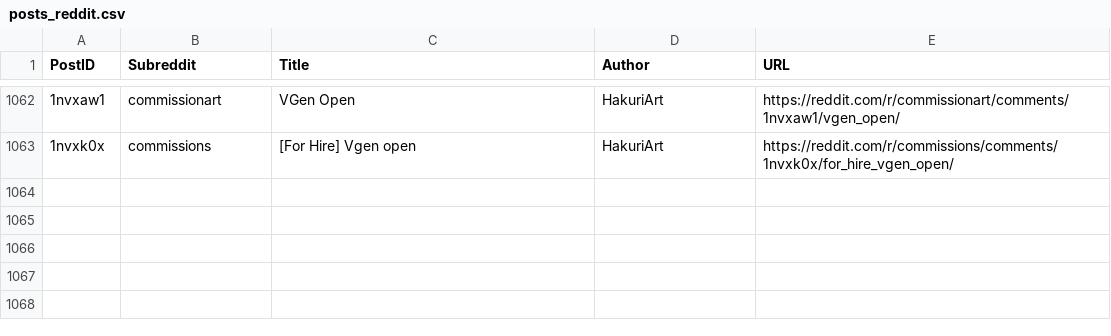
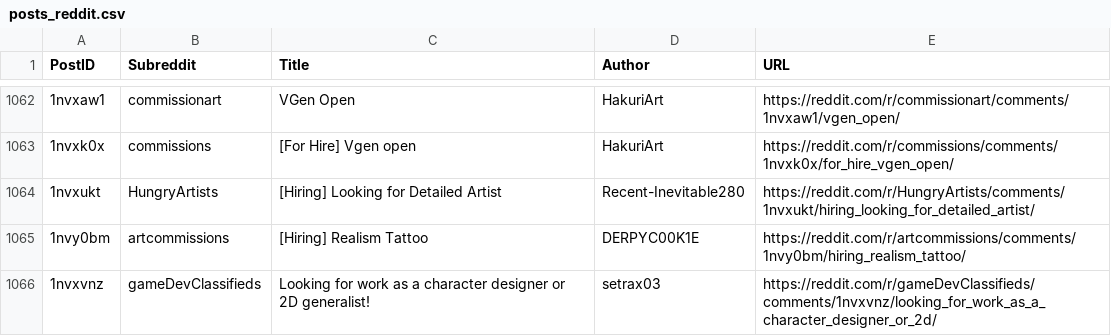
Before and after one commit to Jack0fcodes/redd0tBot, a CSV file: posts_reddit.csv, drawn as a sheet; only a part is shown, gaps mark what is left out; the diff names each change by its address in the sheet, - before the commit and + after, or states it on an @@ line.

```diff
--- a/posts_reddit.csv
+++ b/posts_reddit.csv
+row 1064: 1nvxukt | HungryArtists | [Hiring] Looking for Detailed Artist | Recent-Inevitable280 | https://reddit.com/r/HungryArtists/comments/1nvxukt/hiring_looking_for_detailed_artist/
+row 1065: 1nvy0bm | artcommissions | [Hiring] Realism Tattoo | DERPYC00K1E | https://reddit.com/r/artcommissions/comments/1nvy0bm/hiring_realism_tattoo/
+row 1066: 1nvxvnz | gameDevClassifieds | Looking for work as a character designer or 2D generalist! | setrax03 | https://reddit.com/r/gameDevClassifieds/comments/1nvxvnz/looking_for_work_as_a_character_designer_or_2d/
```
